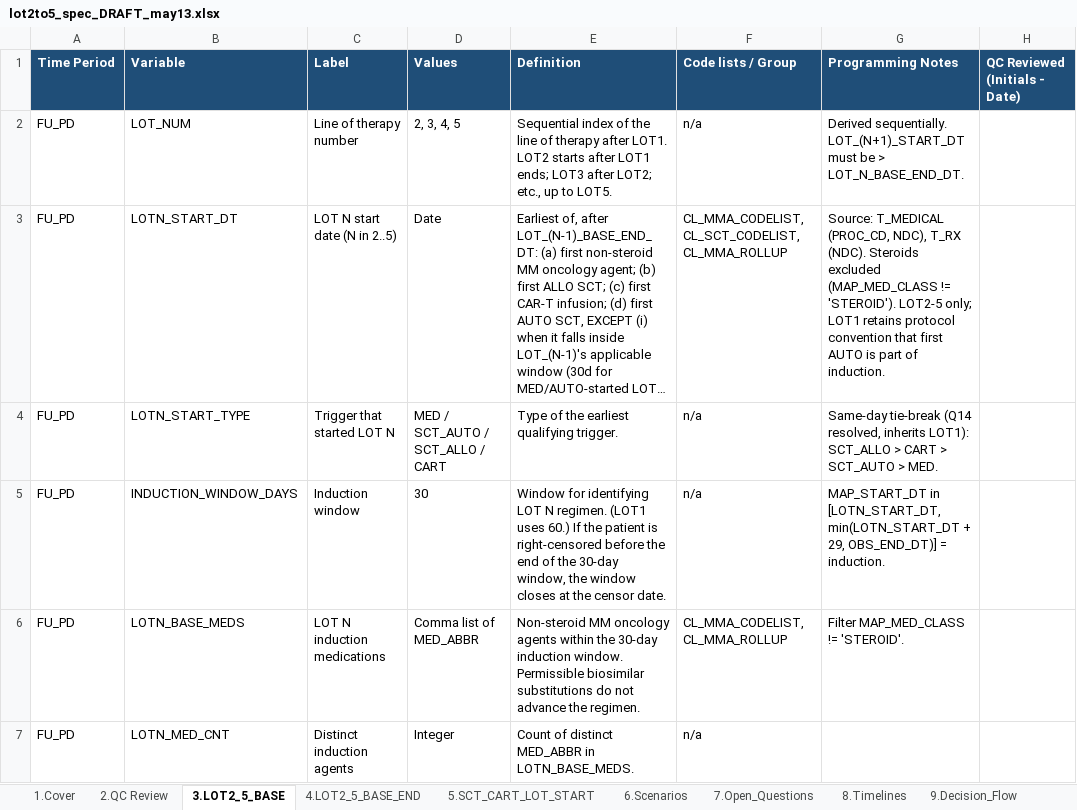
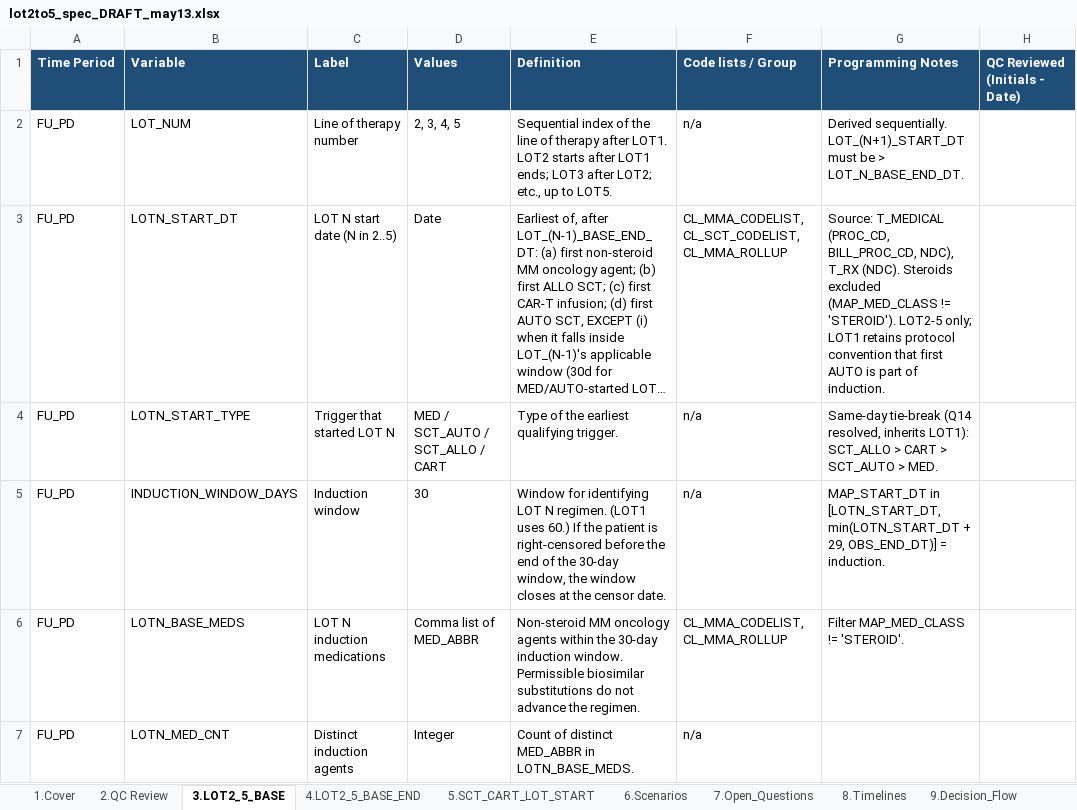
Before and after one commit to salzburry/julialot, an Excel workbook: May 12 2026/Program Specs/lot2to5_spec_DRAFT_may13.xlsx, sheet 3.LOT2_5_BASE, drawn as a sheet; only a part is shown; long unchanged cells end in …; values as stored, in another font and other column widths than the file's, no borders; the diff names each change by its address in the sheet, - before the commit and + after, or states it on an @@ line.

```diff
--- a/May 12 2026/Program Specs/lot2to5_spec_DRAFT_may13.xlsx (sheet 3.LOT2_5_BASE)
+++ b/May 12 2026/Program Specs/lot2to5_spec_DRAFT_may13.xlsx (sheet 3.LOT2_5_BASE)
-G3 (Programming Notes): …T_MEDICAL (PROC_CD, NDC), T_RX…
+G3 (Programming Notes): …T_MEDICAL (PROC_CD, BILL_PROC_CD, NDC), T_RX…
```
Also changed, not shown: 4 other files.
